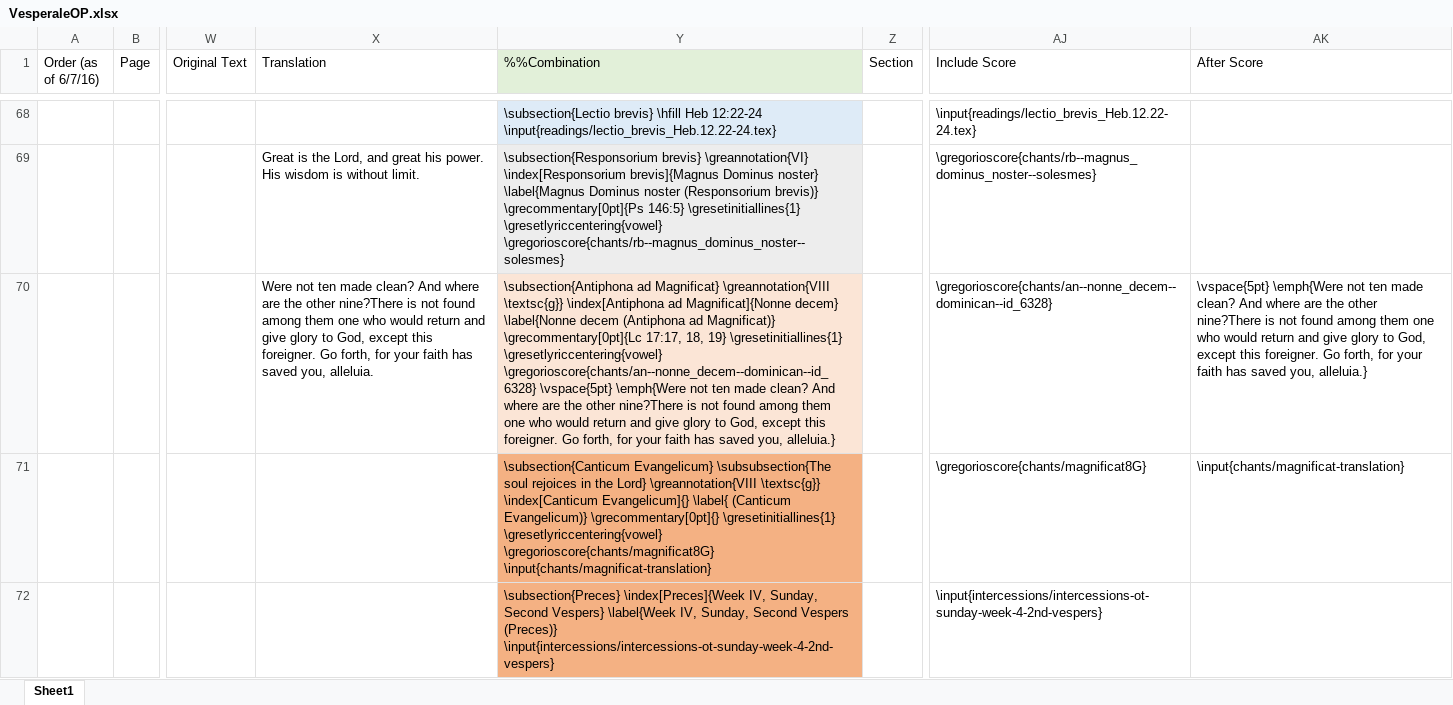
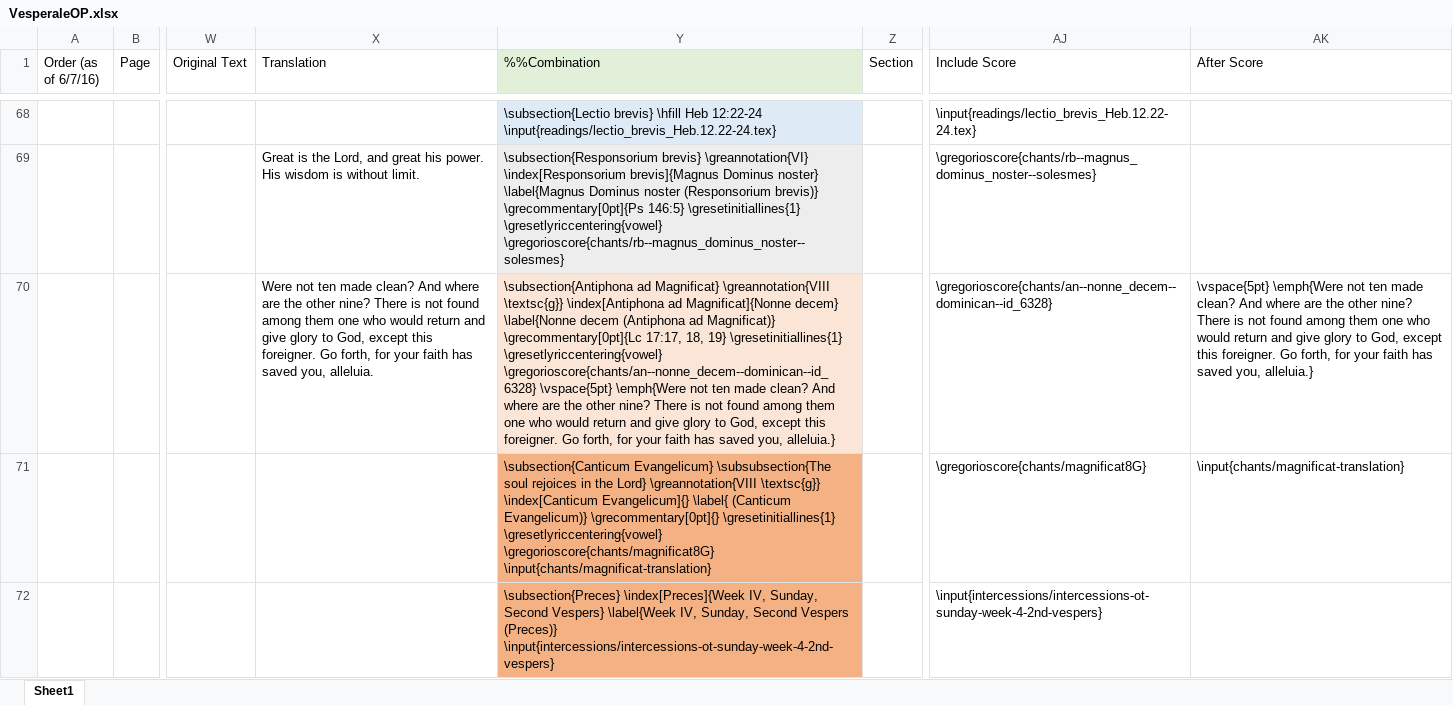
Before and after one commit to innocentop/VesperaleOP, an Excel workbook: VesperaleOP.xlsx, sheet Sheet1, drawn as a sheet; only a part is shown, gaps mark what is left out; values as stored, in another font and other column widths than the file's, no borders; the diff covers the shown part only; the diff names each change by its address in the sheet, - before the commit and + after, or states it on an @@ line.

```diff
--- a/VesperaleOP.xlsx (sheet Sheet1)
+++ b/VesperaleOP.xlsx (sheet Sheet1)
-X70 (Translation): …the other nine?There is not…
+X70 (Translation): …the other nine? There is not…
-Y70 (%%Combination): …the other nine?There is not…
+Y70 (%%Combination): …the other nine? There is not…
-AK70 (After Score): …the other nine?There is not…
+AK70 (After Score): …the other nine? There is not…
```
Also changed, not shown: 3 edited cells elsewhere in this sheet, 5 other files.
